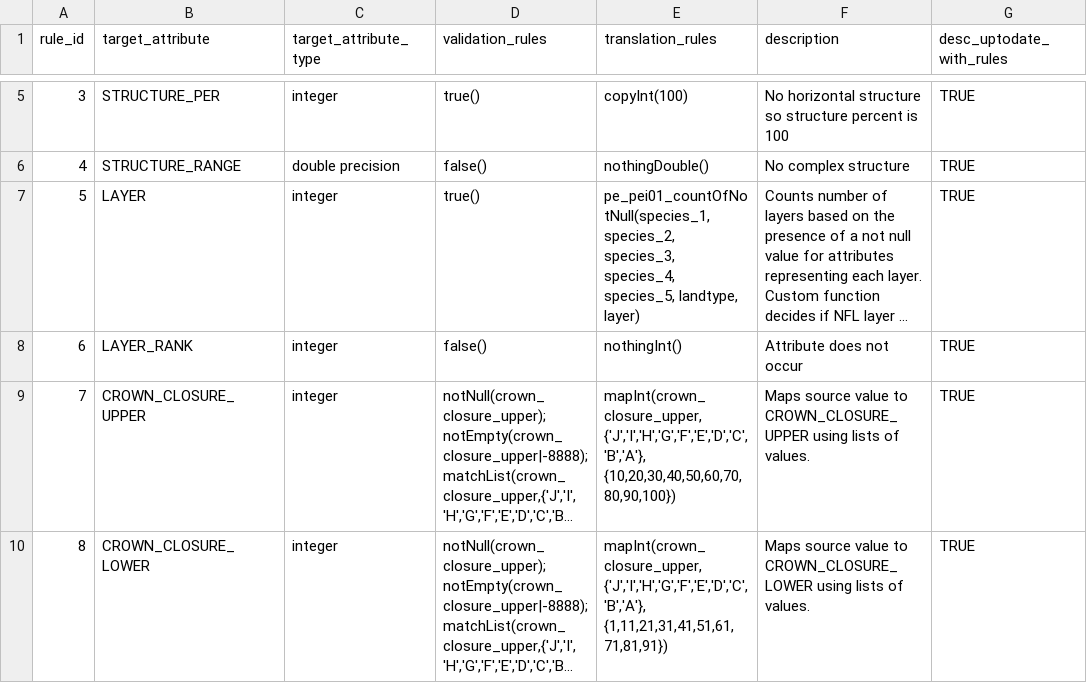
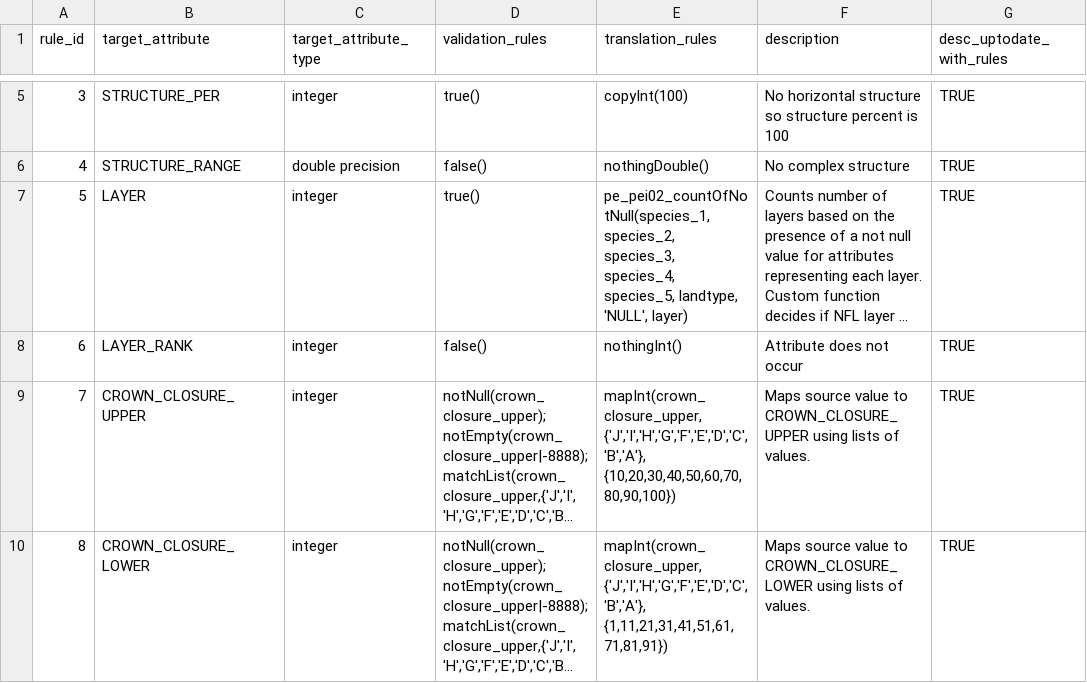
Before and after one commit to zkinvig/CASFRI-zoe, a CSV file: translation/tables/pe_pei02_lyr.csv, drawn as a sheet; only a part is shown, gaps mark what is left out; long unchanged cells end in …; the diff names each change by its address in the sheet, - before the commit and + after, or states it on an @@ line.

```diff
--- a/translation/tables/pe_pei02_lyr.csv
+++ b/translation/tables/pe_pei02_lyr.csv
-E7 (translation_rules): pe_pei01_countOfNotNull(species_1, species_2, species_3, species_4, species_5, landtype, layer)
+E7 (translation_rules): pe_pei02_countOfNotNull(species_1, species_2, species_3, species_4, species_5, landtype, 'NULL', layer)
```
Also changed, not shown: translation/tables/pe_pei02_cas.csv, translation/tables/pe_pei02_nfl.csv, 2 other files.
